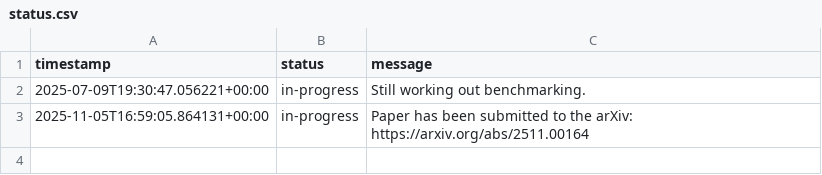
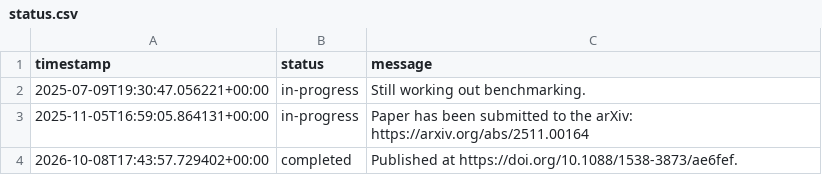
Before and after one commit to boom-astro/boom-paper, a CSV file: .calkit/status.csv, drawn as a sheet.

Commit message:
Add completed status log entry

```diff
--- a/.calkit/status.csv
+++ b/.calkit/status.csv
@@ -3 +3,2 @@ timestamp,status,message
 2025-11-05T16:59:05.864131+00:00,in-progress,Paper has been submitted to the arXiv: https://arxiv.org/abs/2511.00164
+2026-10-08T17:43:57.729402+00:00,completed,Published at https://doi.org/10.1088/1538-3873/ae6fef.
```
